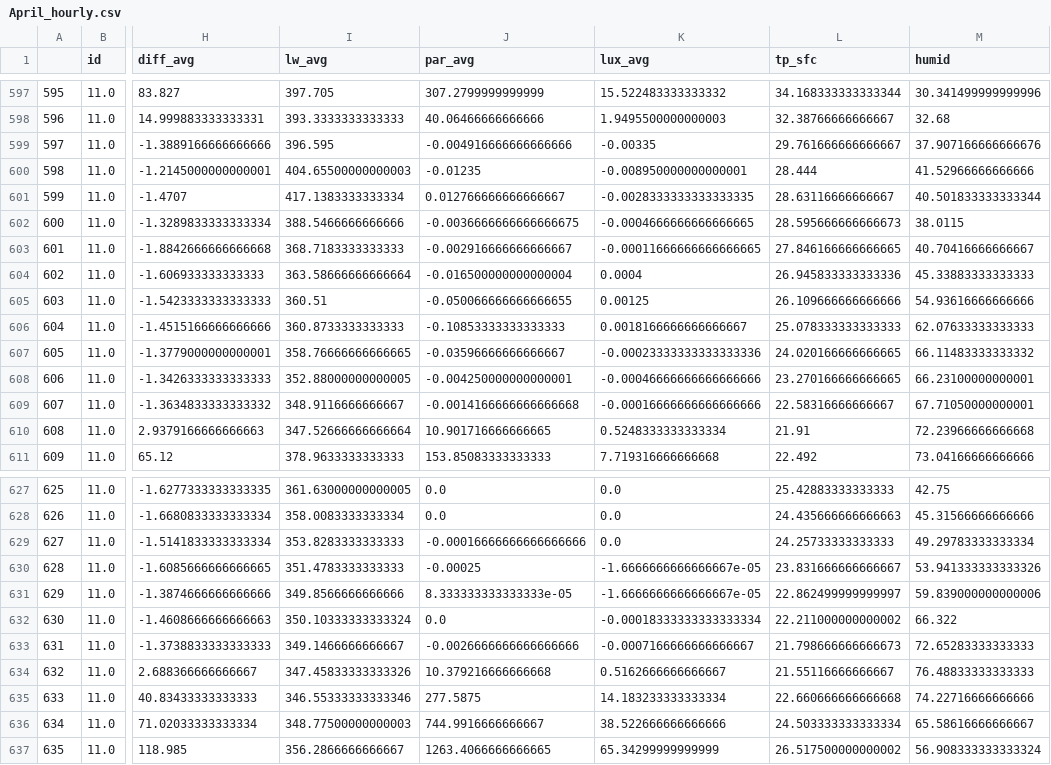
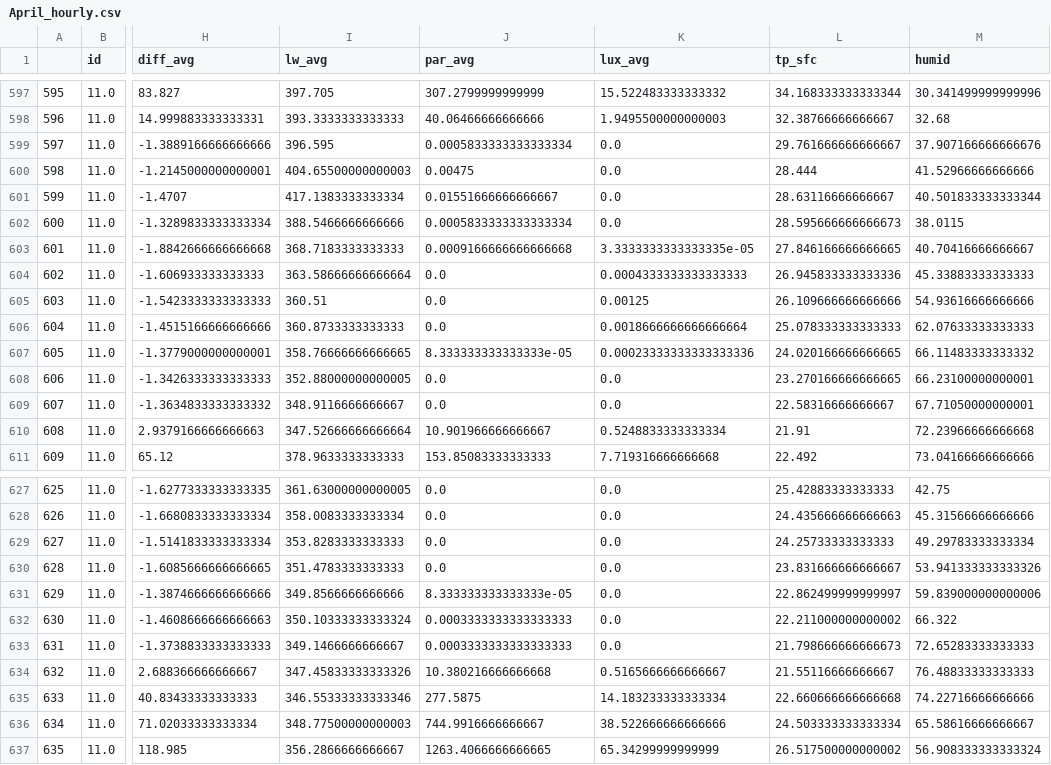
Before and after one commit to isthiszaak/Sonda-Radiation-Regression-Analysis, a CSV file: 2012/April_hourly.csv, drawn as a sheet; only a part is shown, gaps mark what is left out; the diff covers the shown part only; the diff names each change by its address in the sheet, - before the commit and + after, or states it on an @@ line.

Commit message:
Adjusted databases (no negative values for features)

```diff
--- a/2012/April_hourly.csv
+++ b/2012/April_hourly.csv
-J599 (par_avg): -0.004916666666666666
+J599 (par_avg): 0.0005833333333333334
-K599 (lux_avg): -0.00335
+K599 (lux_avg): 0.0
-J600 (par_avg): -0.01235
+J600 (par_avg): 0.00475
-K600 (lux_avg): -0.008950000000000001
+K600 (lux_avg): 0.0
-J601 (par_avg): 0.012766666666666667
+J601 (par_avg): 0.01551666666666667
-K601 (lux_avg): -0.0028333333333333335
+K601 (lux_avg): 0.0
-J602 (par_avg): -0.0036666666666666675
+J602 (par_avg): 0.0005833333333333334
-K602 (lux_avg): -0.0004666666666666665
+K602 (lux_avg): 0.0
-J603 (par_avg): -0.002916666666666667
+J603 (par_avg): 0.0009166666666666668
-K603 (lux_avg): -0.00011666666666666665
+K603 (lux_avg): 3.3333333333333335e-05
-J604 (par_avg): -0.016500000000000004
+J604 (par_avg): 0.0
-K604 (lux_avg): 0.0004
+K604 (lux_avg): 0.0004333333333333333
-J605 (par_avg): -0.050066666666666655
+J605 (par_avg): 0.0
-J606 (par_avg): -0.10853333333333333
+J606 (par_avg): 0.0
-K606 (lux_avg): 0.0018166666666666667
+K606 (lux_avg): 0.0018666666666666664
-J607 (par_avg): -0.03596666666666667
+J607 (par_avg): 8.333333333333333e-05
-K607 (lux_avg): -0.00023333333333333336
+K607 (lux_avg): 0.00023333333333333336
-J608 (par_avg): -0.004250000000000001
+J608 (par_avg): 0.0
-K608 (lux_avg): -0.00046666666666666666
+K608 (lux_avg): 0.0
-J609 (par_avg): -0.0014166666666666668
+J609 (par_avg): 0.0
-K609 (lux_avg): -0.00016666666666666666
+K609 (lux_avg): 0.0
-J610 (par_avg): 10.901716666666665
+J610 (par_avg): 10.901966666666667
-K610 (lux_avg): 0.5248333333333334
+K610 (lux_avg): 0.5248833333333334
-J629 (par_avg): -0.00016666666666666666
+J629 (par_avg): 0.0
-J630 (par_avg): -0.00025
+J630 (par_avg): 0.0
-K630:K631 (lux_avg): -1.6666666666666667e-05
+K630:K631 (lux_avg): 0.0
-J632 (par_avg): 0.0
+J632 (par_avg): 0.0003333333333333333
-K632 (lux_avg): -0.00018333333333333334
+K632 (lux_avg): 0.0
-J633 (par_avg): -0.0026666666666666666
+J633 (par_avg): 0.0003333333333333333
-K633 (lux_avg): -0.0007166666666666667
+K633 (lux_avg): 0.0
-J634 (par_avg): 10.379216666666668
+J634 (par_avg): 10.380216666666668
-K634 (lux_avg): 0.5162666666666667
+K634 (lux_avg): 0.5165666666666667
```
Also changed, not shown: 52 edited cells elsewhere in this file, 23 other files.
